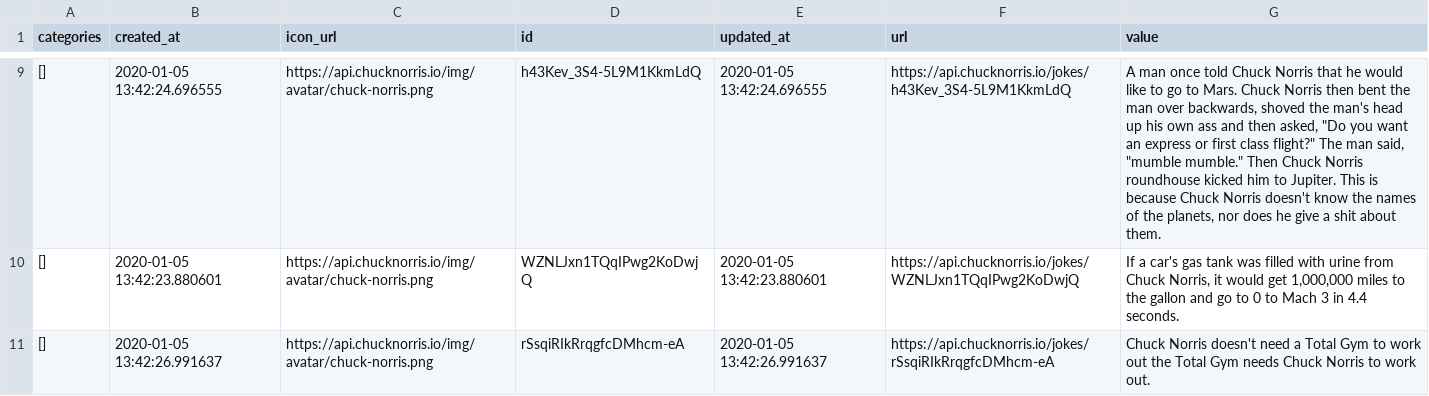
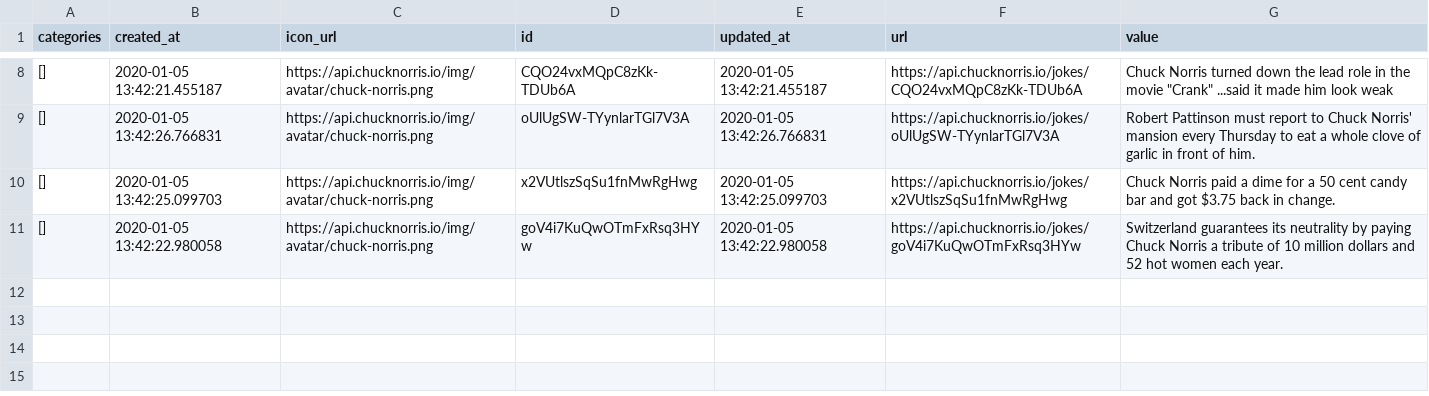
Before and after one commit to MichaelGalo/event-driven-pubsub-rabbitmq-demo, a CSV file: data/chuck_norris_jokes.csv, drawn as a sheet; only a part is shown, gaps mark what is left out; the diff covers the shown part only.

Commit message:
updated api to send jokes to logs and command line

```diff
--- a/data/chuck_norris_jokes.csv
+++ b/data/chuck_norris_jokes.csv
@@ -9,3 +8,4 @@ categories,created_at,icon_url,id,updated_at,url,value
-[],2020-01-05 13:42:24.696555,https://api.chucknorris.io/img/avatar/chuck-norris.png,h43Kev_3S4-5L9M1KkmLdQ,2020-01-05 13:42:24.696555,https://api.chucknorris.io/jokes/h43Kev_3S4-5L9M1KkmLdQ,"A man once told Chuck Norris that he would like to go to Mars. Chuck Norris then bent the man over backwards, shoved the man's head up his own ass and then asked, ""Do you want an express or first class flight?"" The man said, ""mumble mumble."" Then Chuck Norris roundhouse kicked him to Jupiter. This is because Chuck Norris doesn't know the names of the planets, nor does he give a shit about them."
-[],2020-01-05 13:42:23.880601,https://api.chucknorris.io/img/avatar/chuck-norris.png,WZNLJxn1TQqIPwg2KoDwjQ,2020-01-05 13:42:23.880601,https://api.chucknorris.io/jokes/WZNLJxn1TQqIPwg2KoDwjQ,"If a car's gas tank was filled with urine from Chuck Norris, it would get 1,000,000 miles to the gallon and go to 0 to Mach 3 in 4.4 seconds."
-[],2020-01-05 13:42:26.991637,https://api.chucknorris.io/img/avatar/chuck-norris.png,rSsqiRIkRrqgfcDMhcm-eA,2020-01-05 13:42:26.991637,https://api.chucknorris.io/jokes/rSsqiRIkRrqgfcDMhcm-eA,Chuck Norris doesn't need a Total Gym to work out the Total Gym needs Chuck Norris to work out.
+[],2020-01-05 13:42:21.455187,https://api.chucknorris.io/img/avatar/chuck-norris.png,CQO24vxMQpC8zKk-TDUb6A,2020-01-05 13:42:21.455187,https://api.chucknorris.io/jokes/CQO24vxMQpC8zKk-TDUb6A,"Chuck Norris turned down the lead role in the movie ""Crank"" ...said it made him look weak"
+[],2020-01-05 13:42:26.766831,https://api.chucknorris.io/img/avatar/chuck-norris.png,oUlUgSW-TYynlarTGl7V3A,2020-01-05 13:42:26.766831,https://api.chucknorris.io/jokes/oUlUgSW-TYynlarTGl7V3A,Robert Pattinson must report to Chuck Norris' mansion every Thursday to eat a whole clove of garlic in front of him.
+[],2020-01-05 13:42:25.099703,https://api.chucknorris.io/img/avatar/chuck-norris.png,x2VUtlszSqSu1fnMwRgHwg,2020-01-05 13:42:25.099703,https://api.chucknorris.io/jokes/x2VUtlszSqSu1fnMwRgHwg,Chuck Norris paid a dime for a 50 cent candy bar and got $3.75 back in change.
+[],2020-01-05 13:42:22.980058,https://api.chucknorris.io/img/avatar/chuck-norris.png,goV4i7KuQwOTmFxRsq3HYw,2020-01-05 13:42:22.980058,https://api.chucknorris.io/jokes/goV4i7KuQwOTmFxRsq3HYw,Switzerland guarantees its neutrality by paying Chuck Norris a tribute of 10 million dollars and 52 hot women each year.
```
Also changed, not shown: 1 removed row and 30 edited cells elsewhere in this file, 1 other file.
